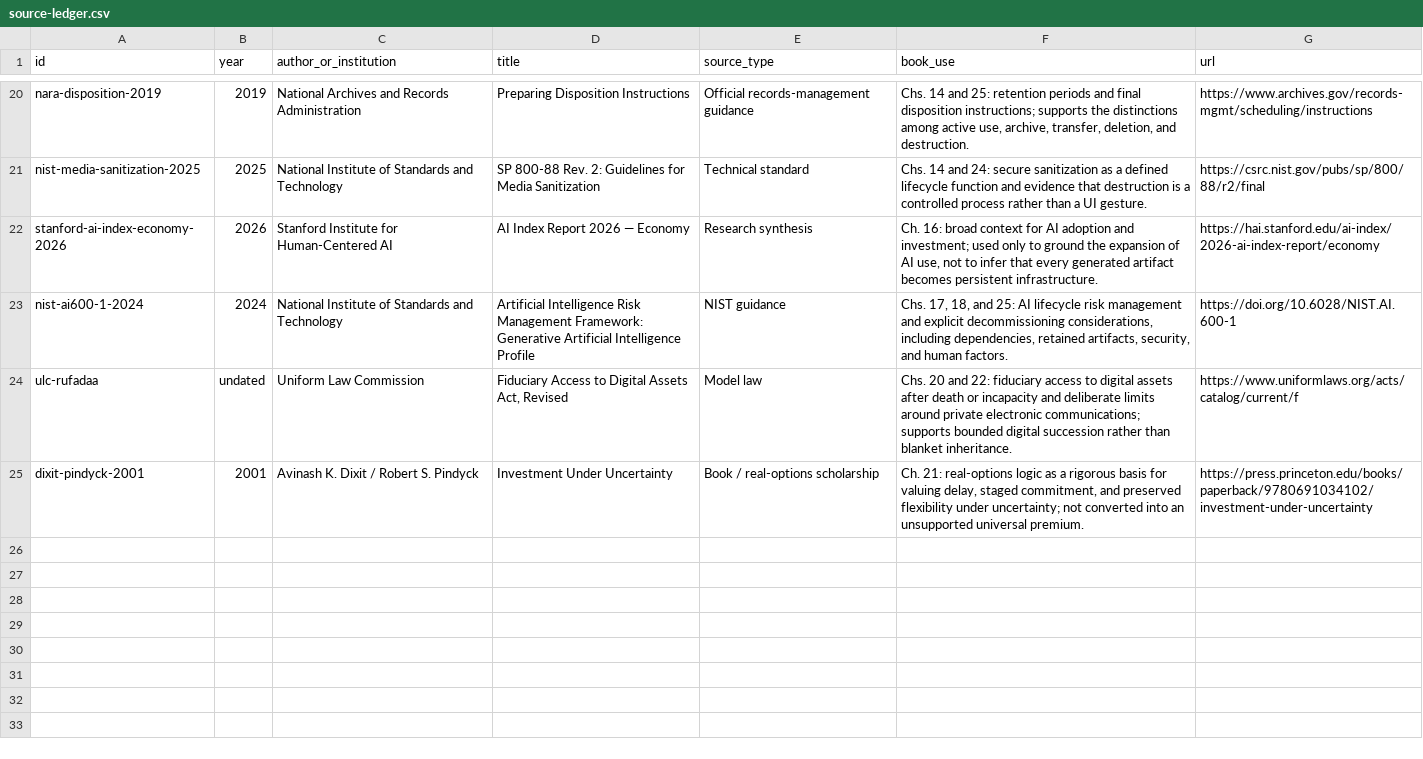
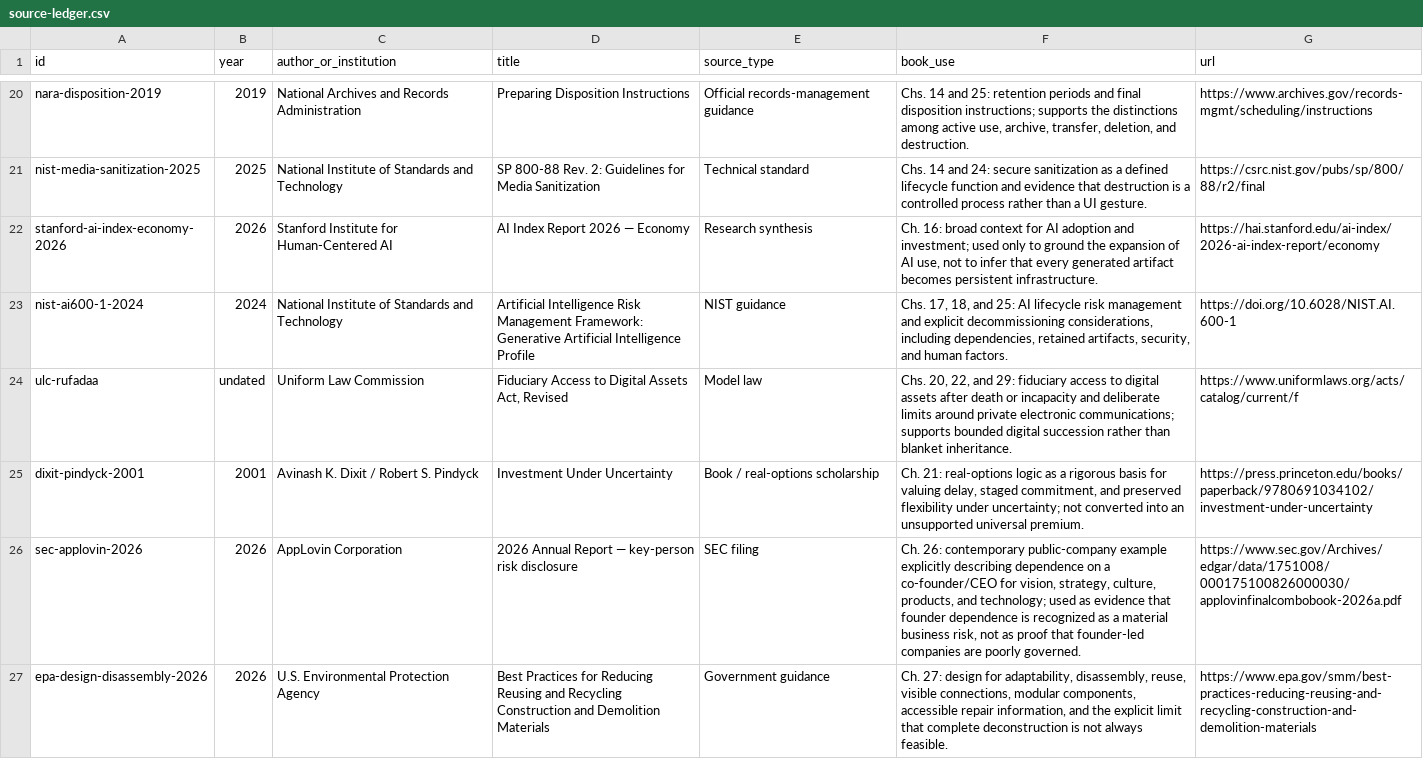
Before and after one commit to Svyable/desk, a CSV file: books/the-expiration-economy/research/source-ledger.csv, drawn as a sheet; only a part is shown, gaps mark what is left out; the diff covers the shown part only.

```diff
--- a/books/the-expiration-economy/research/source-ledger.csv
+++ b/books/the-expiration-economy/research/source-ledger.csv
@@ -23,3 +23,5 @@ stanford-ai-index-economy-2026,2026,Stanford Institute for Human-Centered AI,AI
 nist-ai600-1-2024,2024,National Institute of Standards and Technology,Artificial Intelligence Risk Management Framework: Generative Artificial Intelligence Profile,NIST guidance,"Chs. 17, 18, and 25: AI lifecycle risk management and explicit decommissioning considerations, including dependencies, retained artifacts, security, and human factors.",https://doi.org/10.6028/NIST.AI.600-1
-ulc-rufadaa,undated,Uniform Law Commission,"Fiduciary Access to Digital Assets Act, Revised",Model law,"Chs. 20 and 22: fiduciary access to digital assets after death or incapacity and deliberate limits around private electronic communications; supports bounded digital succession rather than blanket inheritance.",https://www.uniformlaws.org/acts/catalog/current/f
+ulc-rufadaa,undated,Uniform Law Commission,"Fiduciary Access to Digital Assets Act, Revised",Model law,"Chs. 20, 22, and 29: fiduciary access to digital assets after death or incapacity and deliberate limits around private electronic communications; supports bounded digital succession rather than blanket inheritance.",https://www.uniformlaws.org/acts/catalog/current/f
 dixit-pindyck-2001,2001,Avinash K. Dixit / Robert S. Pindyck,Investment Under Uncertainty,Book / real-options scholarship,"Ch. 21: real-options logic as a rigorous basis for valuing delay, staged commitment, and preserved flexibility under uncertainty; not converted into an unsupported universal premium.",https://press.princeton.edu/books/paperback/9780691034102/investment-under-uncertainty
+sec-applovin-2026,2026,AppLovin Corporation,2026 Annual Report — key-person risk disclosure,SEC filing,"Ch. 26: contemporary public-company example explicitly describing dependence on a co-founder/CEO for vision, strategy, culture, products, and technology; used as evidence that founder dependence is recognized as a material business risk, not as proof that founder-led companies are poorly governed.",https://www.sec.gov/Archives/edgar/data/1751008/000175100826000030/applovinfinalcombobook-2026a.pdf
+epa-design-disassembly-2026,2026,U.S. Environmental Protection Agency,Best Practices for Reducing Reusing and Recycling Construction and Demolition Materials,Government guidance,"Ch. 27: design for adaptability, disassembly, reuse, visible connections, modular components, accessible repair information, and the explicit limit that complete deconstruction is not always feasible.",https://www.epa.gov/smm/best-practices-reducing-reusing-and-recycling-construction-and-demolition-materials
```
Also changed, not shown: 4 added rows elsewhere in this file.
